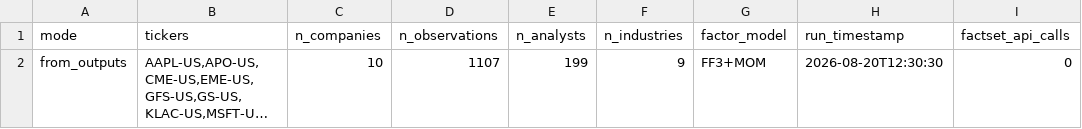
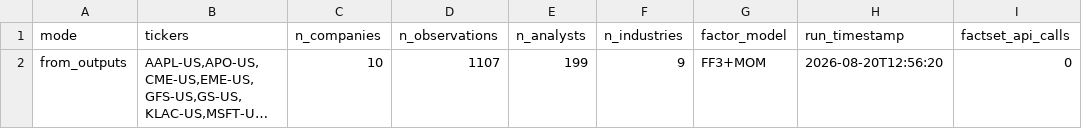
Before and after one commit to patrickazar13-lang/AnalystModel_final, a CSV file: outputs/master_run_info.csv, drawn as a sheet; long unchanged cells end in …; the diff names each change by its address in the sheet, - before the commit and + after, or states it on an @@ line.

```diff
--- a/outputs/master_run_info.csv
+++ b/outputs/master_run_info.csv
-H2 (run_timestamp): 2026-08-20T12:30:30
+H2 (run_timestamp): 2026-08-20T12:56:20
```
Also changed, not shown: outputs/master_consensus.csv, outputs/master_factor_adjusted_scores.csv, 3 other files.
